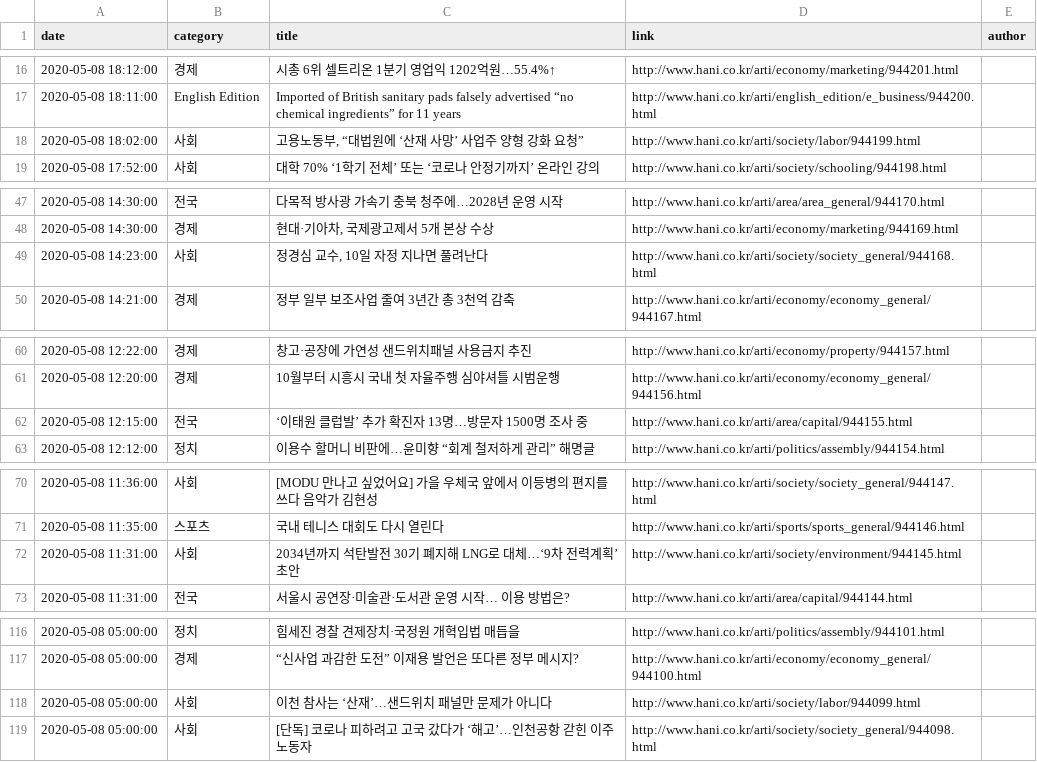
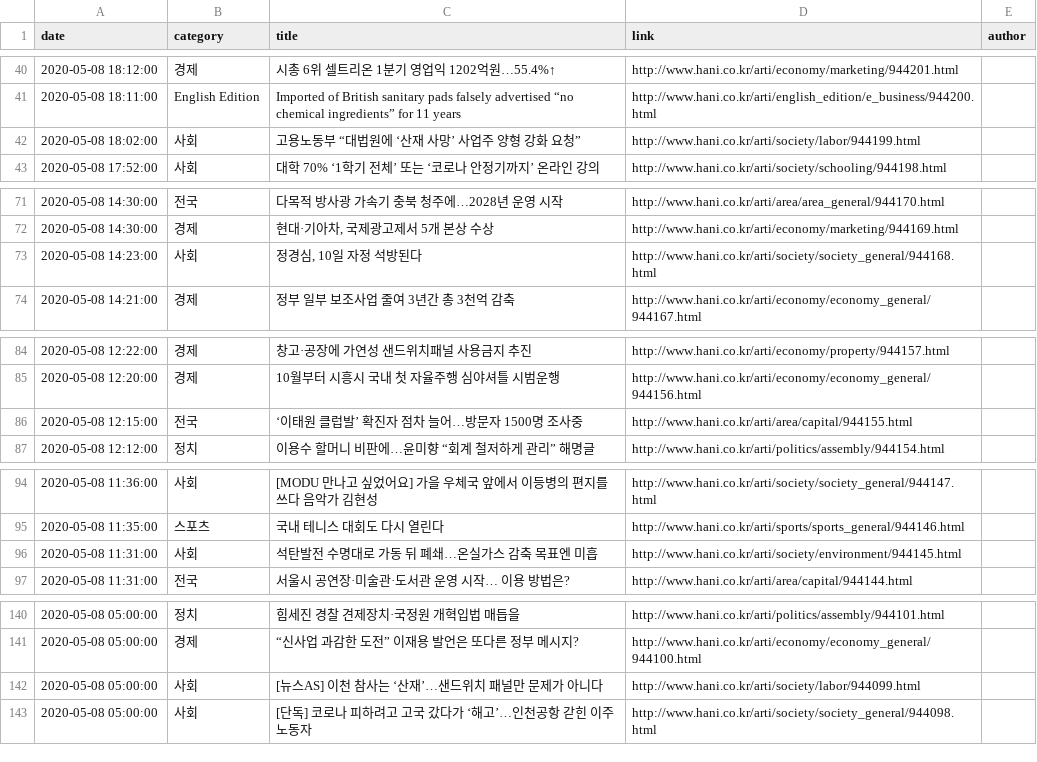
Before and after one commit to sellabae/news-analysis, a CSV file: scrapper/scrapped/hani/hani_scrapped_at_2020-05-09_00:07:19.csv (was scrapper/scrapped/hani_2020-05-08_19:41:07.csv), drawn as a sheet; only a part is shown, gaps mark what is left out; the diff covers the shown part only.

```diff
--- a/scrapper/scrapped/hani_2020-05-08_19:41:07.csv
+++ b/scrapper/scrapped/hani/hani_scrapped_at_2020-05-09_00:07:19.csv
@@ -17,3 +41,3 @@ date,category,title,link,author
 2020-05-08 18:11:00,English Edition,Imported of British sanitary pads falsely advertised “no chemical ingredients” for 11 years,http://www.hani.co.kr/arti/english_edition/e_business/944200.html,
-2020-05-08 18:02:00,사회,"고용노동부, “대법원에 ‘산재 사망’ 사업주 양형 강화 요청”",http://www.hani.co.kr/arti/society/labor/944199.html,
+2020-05-08 18:02:00,사회,고용노동부 “대법원에 ‘산재 사망’ 사업주 양형 강화 요청”,http://www.hani.co.kr/arti/society/labor/944199.html,
 2020-05-08 17:52:00,사회,대학 70% ‘1학기 전체’ 또는 ‘코로나 안정기까지’ 온라인 강의,http://www.hani.co.kr/arti/society/schooling/944198.html,
@@ -48,3 +72,3 @@ date,category,title,link,author
 2020-05-08 14:30:00,경제,"현대·기아차, 국제광고제서 5개 본상 수상",http://www.hani.co.kr/arti/economy/marketing/944169.html,
-2020-05-08 14:23:00,사회,"정경심 교수, 10일 자정 지나면 풀려난다",http://www.hani.co.kr/arti/society/society_general/944168.html,
+2020-05-08 14:23:00,사회,"정경심, 10일 자정 석방된다",http://www.hani.co.kr/arti/society/society_general/944168.html,
 2020-05-08 14:21:00,경제,정부 일부 보조사업 줄여 3년간 총 3천억 감축,http://www.hani.co.kr/arti/economy/economy_general/944167.html,
@@ -61,3 +85,3 @@ date,category,title,link,author
 2020-05-08 12:20:00,경제,10월부터 시흥시 국내 첫 자율주행 심야셔틀 시범운행,http://www.hani.co.kr/arti/economy/economy_general/944156.html,
-2020-05-08 12:15:00,전국,‘이태원 클럽발’ 추가 확진자 13명…방문자 1500명 조사 중,http://www.hani.co.kr/arti/area/capital/944155.html,
+2020-05-08 12:15:00,전국,‘이태원 클럽발’ 확진자 점차 늘어…방문자 1500명 조사중,http://www.hani.co.kr/arti/area/capital/944155.html,
 2020-05-08 12:12:00,정치,이용수 할머니 비판에…윤미향 “회계 철저하게 관리” 해명글,http://www.hani.co.kr/arti/politics/assembly/944154.html,
@@ -71,3 +95,3 @@ date,category,title,link,author
 2020-05-08 11:35:00,스포츠,국내 테니스 대회도 다시 열린다,http://www.hani.co.kr/arti/sports/sports_general/944146.html,
-2020-05-08 11:31:00,사회,2034년까지 석탄발전 30기 폐지해 LNG로 대체…‘9차 전력계획’ 초안,http://www.hani.co.kr/arti/society/environment/944145.html,
+2020-05-08 11:31:00,사회,석탄발전 수명대로 가동 뒤 폐쇄…온실가스 감축 목표엔 미흡,http://www.hani.co.kr/arti/society/environment/944145.html,
 2020-05-08 11:31:00,전국,서울시 공연장·미술관·도서관 운영 시작… 이용 방법은?,http://www.hani.co.kr/arti/area/capital/944144.html,
@@ -117,3 +141,3 @@ date,category,title,link,author
 2020-05-08 05:00:00,경제,“신사업 과감한 도전” 이재용 발언은 또다른 정부 메시지?,http://www.hani.co.kr/arti/economy/economy_general/944100.html,
-2020-05-08 05:00:00,사회,이천 참사는 ‘산재’…샌드위치 패널만 문제가 아니다,http://www.hani.co.kr/arti/society/labor/944099.html,
+2020-05-08 05:00:00,사회,[뉴스AS] 이천 참사는 ‘산재’…샌드위치 패널만 문제가 아니다,http://www.hani.co.kr/arti/society/labor/944099.html,
 2020-05-08 05:00:00,사회,[단독] 코로나 피하려고 고국 갔다가 ‘해고’…인천공항 갇힌 이주노동자,http://www.hani.co.kr/arti/society/society_general/944098.html,
```
Also changed, not shown: 24 added rows and 24 removed rows elsewhere in this file, 1 other file.
